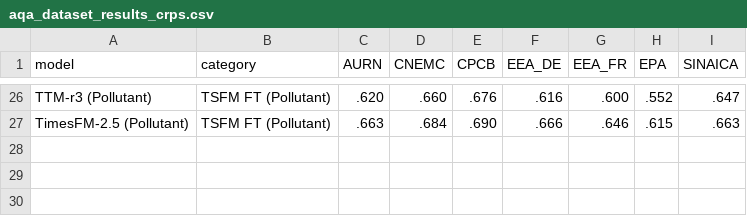
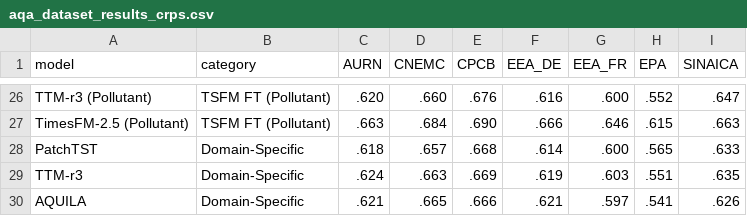
Before and after one commit to AirQualityArena/AirQualityArena.github.io, a CSV file: website/data/aqa_dataset_results_crps.csv, drawn as a sheet; only a part is shown, gaps mark what is left out; the diff names each change by its address in the sheet, - before the commit and + after, or states it on an @@ line.

```diff
--- a/website/data/aqa_dataset_results_crps.csv
+++ b/website/data/aqa_dataset_results_crps.csv
+row 28: PatchTST | Domain-Specific | .618 | .657 | .668 | .614 | .600 | .565 | .633
+row 29: TTM-r3 | Domain-Specific | .624 | .663 | .669 | .619 | .603 | .551 | .635
+row 30: AQUILA | Domain-Specific | .621 | .665 | .666 | .621 | .597 | .541 | .626
```
Also changed, not shown: website/data/aqa_dataset_results_mase.csv, website/data/aqa_main_results.csv, 2 other files.
